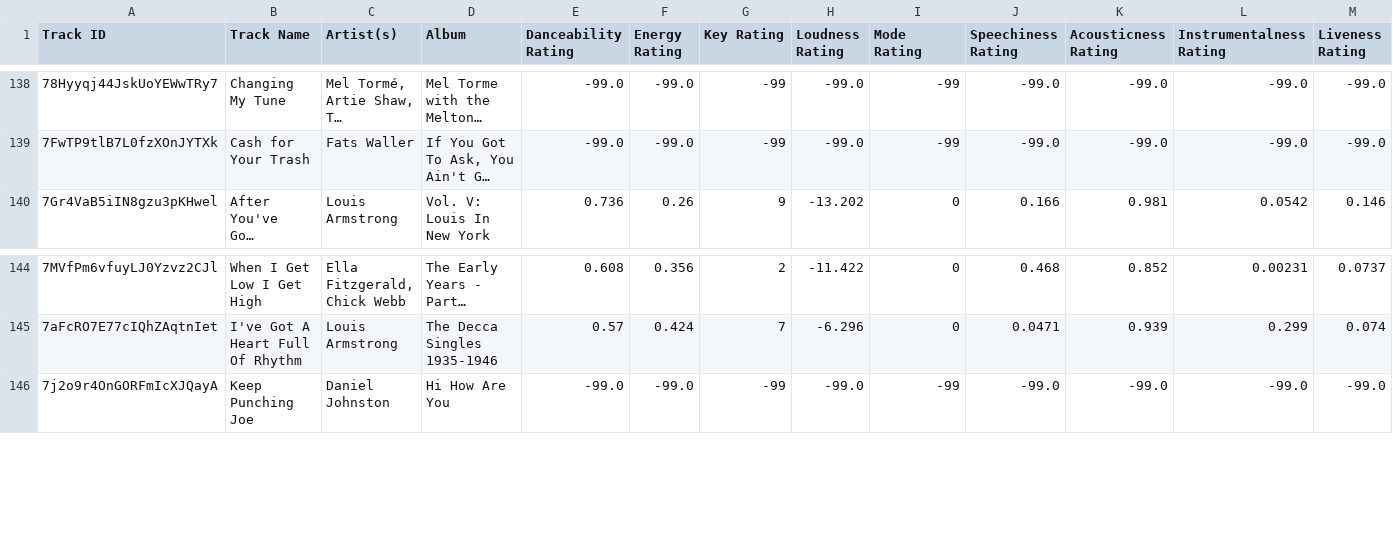
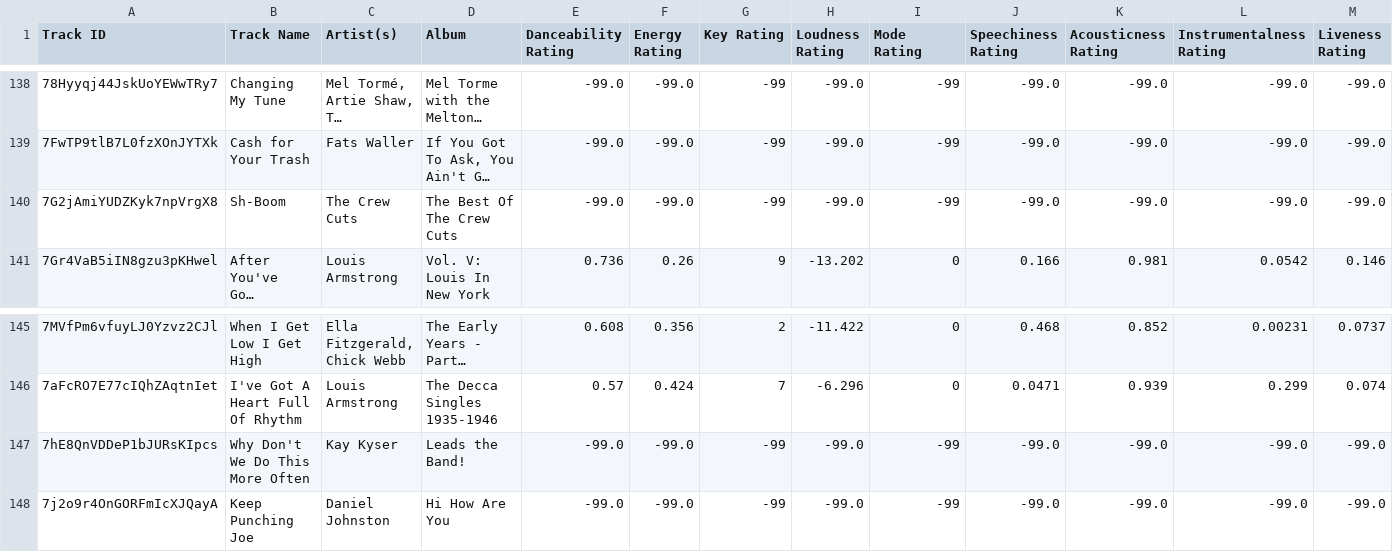
Before and after one commit to seamusmcn/seamusmcn.github.io, a CSV file: S_playlists/Polly wolly doodle fucker .csv, drawn as a sheet; only a part is shown, gaps mark what is left out; long unchanged cells end in …; rows hold the shown columns only; the diff names each change by its address in the sheet, - before the commit and + after, or states it on an @@ line.

```diff
--- a/S_playlists/Polly wolly doodle fucker .csv
+++ b/S_playlists/Polly wolly doodle fucker .csv
+row 140: 7G2jAmiYUDZKyk7npVrgX8 | Sh-Boom | The Crew Cuts | The Best Of The Crew Cuts | -99.0 | -99.0 | -99 | -99.0 | -99 | -99.0 | -99.0 | -99.0 | -99.0
+row 147: 7hE8QnVDDeP1bJURsKIpcs | Why Don't We Do This More Often | Kay Kyser | Leads the Band! | -99.0 | -99.0 | -99 | -99.0 | -99 | -99.0 | -99.0 | -99.0 | -99.0
```
Also changed, not shown: S_playlists/Blue wop .csv, S_playlists/Giddeyup.csv, 8 other files.
